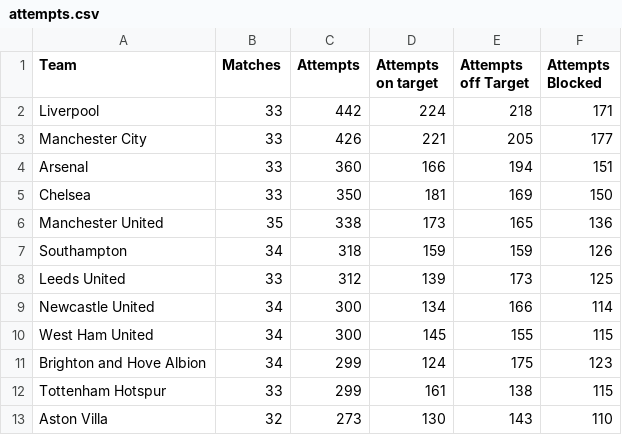
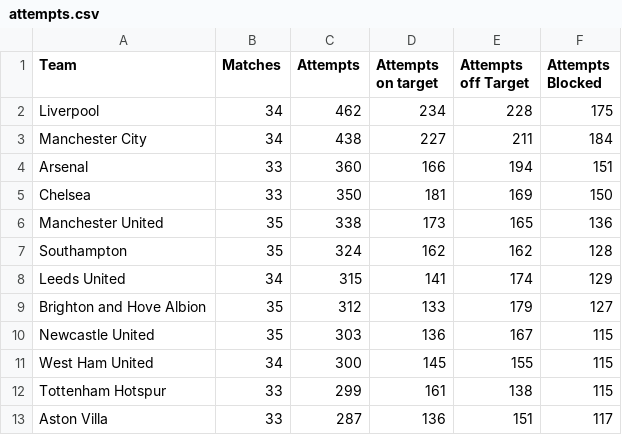
Before and after one commit to charles-adedotun/krysp-scraper, a CSV file: epl/scraped-data/attempts.csv, drawn as a sheet; only a part is shown; the diff covers the shown part only.

```diff
--- a/epl/scraped-data/attempts.csv
+++ b/epl/scraped-data/attempts.csv
@@ -1,4 +1,4 @@
  Team,Matches,Attempts,Attempts on target,Attempts off Target,Attempts Blocked
-  Liverpool ,33,442,224,218,171
-  Manchester City ,33,426,221,205,177
+  Liverpool ,34,462,234,228,175
+  Manchester City ,34,438,227,211,184
   Arsenal ,33,360,166,194,151
@@ -6,8 +6,8 @@
   Manchester United ,35,338,173,165,136
-  Southampton ,34,318,159,159,126
-  Leeds United ,33,312,139,173,125
-  Newcastle United ,34,300,134,166,114
+  Southampton ,35,324,162,162,128
+  Leeds United ,34,315,141,174,129
+  Brighton and Hove Albion ,35,312,133,179,127
+  Newcastle United ,35,303,136,167,115
   West Ham United ,34,300,145,155,115
-  Brighton and Hove Albion ,34,299,124,175,123
   Tottenham Hotspur ,33,299,161,138,115
-  Aston Villa ,32,273,130,143,110
+  Aston Villa ,33,287,136,151,117
```
Also changed, not shown: 2 added rows, 2 removed rows and 14 edited cells elsewhere in this file, epl/scraped-data/attacking.csv, epl/scraped-data/goal-type.csv, 7 other files.
